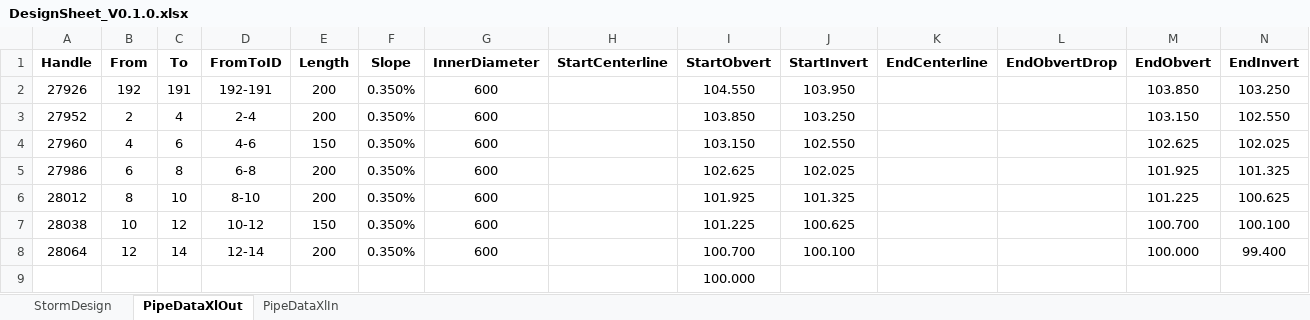
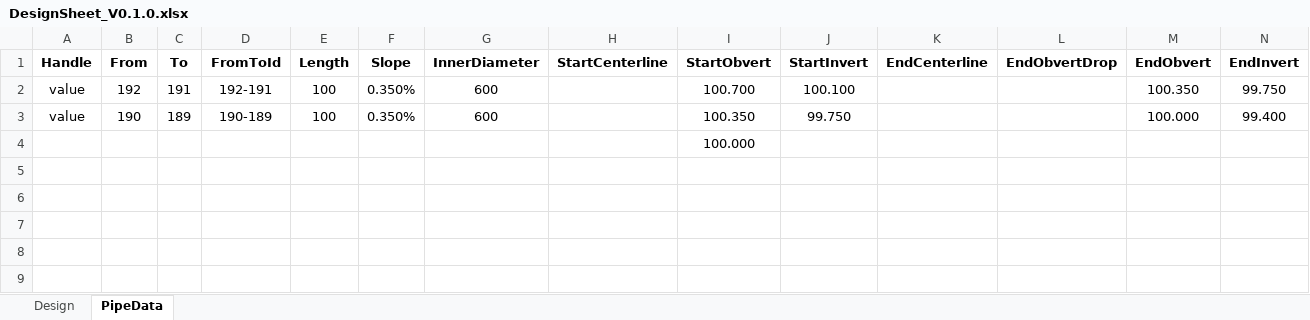
Before and after one commit to rena0157/AutoSheet, an Excel workbook: Excel/DesignSheet_V0.1.0.xlsx, sheet PipeData, drawn as a sheet; values as stored, in another font and other column widths than the file's, no borders; removed rows and columns are numbered as before the commit, all else as after; the diff names each change by its address in the sheet, - before the commit and + after, or states it on an @@ line.

Commit message:
Working on Design Sheet

```diff
--- a/Excel/DesignSheet_V0.1.0.xlsx (sheet PipeData)
+++ b/Excel/DesignSheet_V0.1.0.xlsx (sheet PipeData)
-sheet tab: StormDesign
+sheet tab: Design
-sheet tab: PipeDataXlOut
+sheet tab: PipeData
-sheet tab: PipeDataXlIn
-D1: FromToID
+D1: FromToId
-A2 (Handle): 27926
+A2 (Handle): value
-E2 (Length): 200
+E2 (Length): 100
-I2 (StartObvert): 104.550
+I2 (StartObvert): 100.700
-J2 (StartInvert): 103.950
+J2 (StartInvert): 100.100
-M2 (EndObvert): 103.850
+M2 (EndObvert): 100.350
-N2 (EndInvert): 103.250
+N2 (EndInvert): 99.750
-row 3: 27952 | 2 | 4 | 2-4 | 200 | 0.350% | 600 |  | 103.850 | 103.250 |  |  | 103.150 | 102.550
-row 4: 27960 | 4 | 6 | 4-6 | 150 | 0.350% | 600 |  | 103.150 | 102.550 |  |  | 102.625 | 102.025
-row 5: 27986 | 6 | 8 | 6-8 | 200 | 0.350% | 600 |  | 102.625 | 102.025 |  |  | 101.925 | 101.325
-row 6: 28012 | 8 | 10 | 8-10 | 200 | 0.350% | 600 |  | 101.925 | 101.325 |  |  | 101.225 | 100.625
-row 7: 28038 | 10 | 12 | 10-12 | 150 | 0.350% | 600 |  | 101.225 | 100.625 |  |  | 100.700 | 100.100
-row 8: 28064 | 12 | 14 | 12-14 | 200 | 0.350% | 600 |  | 100.700 | 100.100 |  |  | 100.000 | 99.400
+row 3: value | 190 | 189 | 190-189 | 100 | 0.350% | 600 |  | 100.350 | 99.750 |  |  | 100.000 | 99.400
```
Also changed, not shown: sheet Design, formulas that keep their value, 1 other file.
